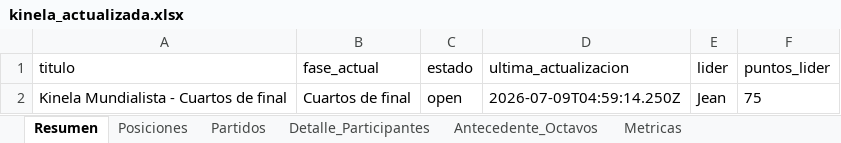
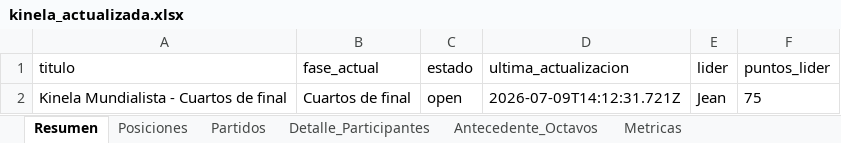
Before and after one commit to jjcayito/kinela-mundialista, an Excel workbook: docs/kinela_actualizada.xlsx, sheet Resumen, drawn as a sheet; values as stored, in another font and other column widths than the file's, no borders; the diff names each change by its address in the sheet, - before the commit and + after, or states it on an @@ line.

```diff
--- a/docs/kinela_actualizada.xlsx (sheet Resumen)
+++ b/docs/kinela_actualizada.xlsx (sheet Resumen)
-D2 (ultima_actualizacion): 2026-07-09T04:59:14.250Z
+D2 (ultima_actualizacion): 2026-07-09T14:12:31.721Z
```
Also changed, not shown: sheet Detalle_Participantes, sheet Partidos, sheet Posiciones, sheet Metricas, 1 other file.
